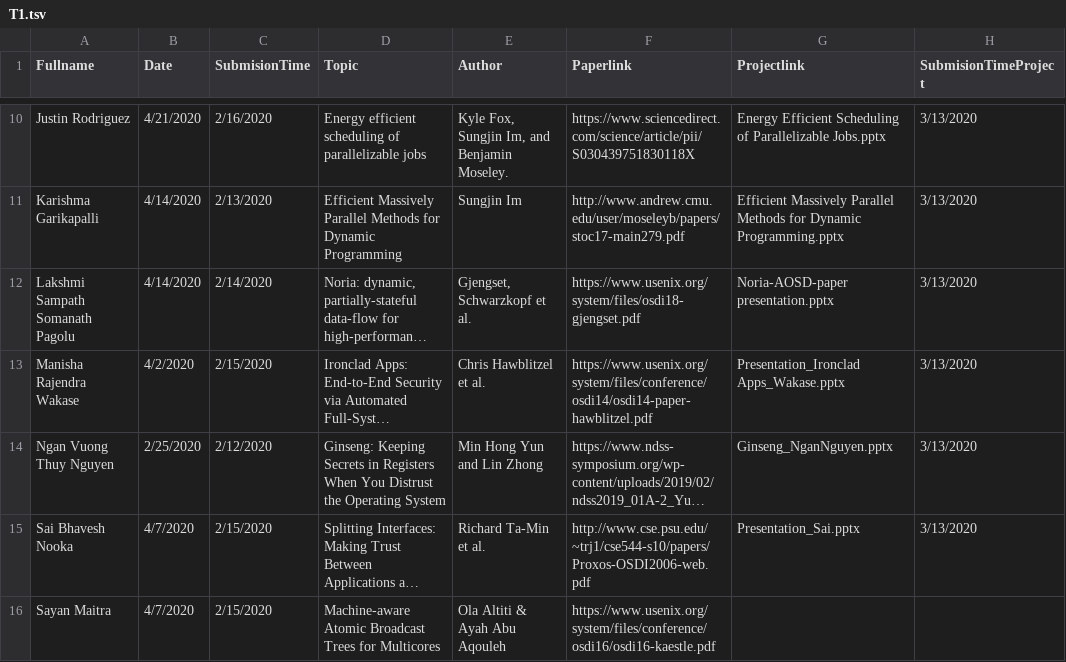
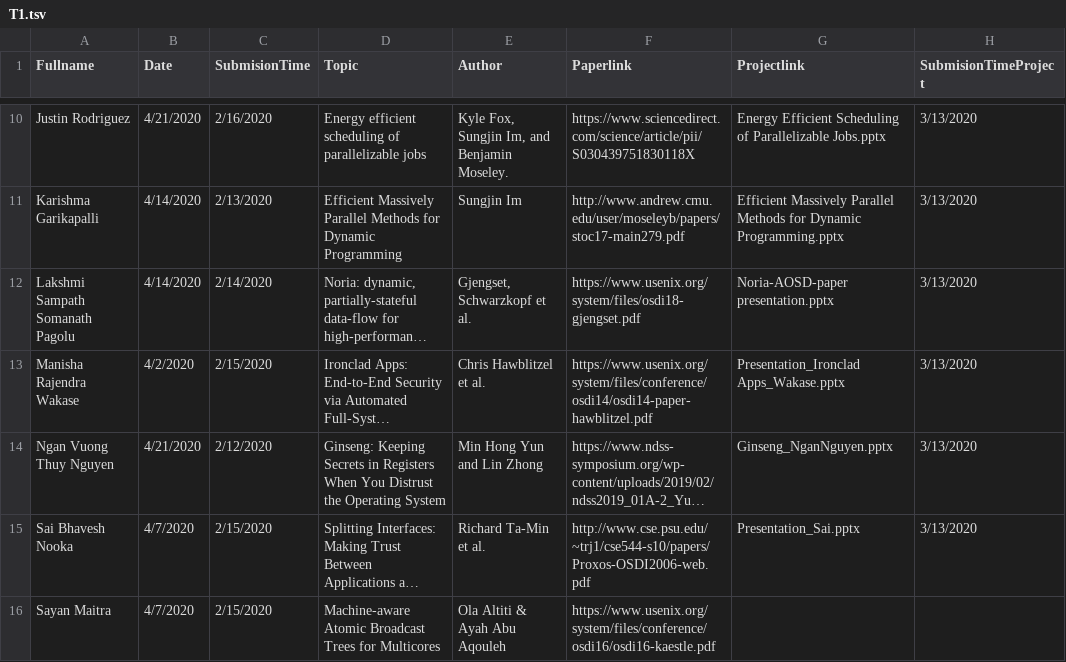
Before and after one commit to iDataVisualizationLab/CS5352, a TSV file: data/T1.tsv, drawn as a sheet; only a part is shown, gaps mark what is left out; long unchanged cells end in …; the diff names each change by its address in the sheet, - before the commit and + after, or states it on an @@ line.

Commit message:
Update T1.tsv

```diff
--- a/data/T1.tsv
+++ b/data/T1.tsv
-B14 (Date): 2/25/2020
+B14 (Date): 4/21/2020
```
